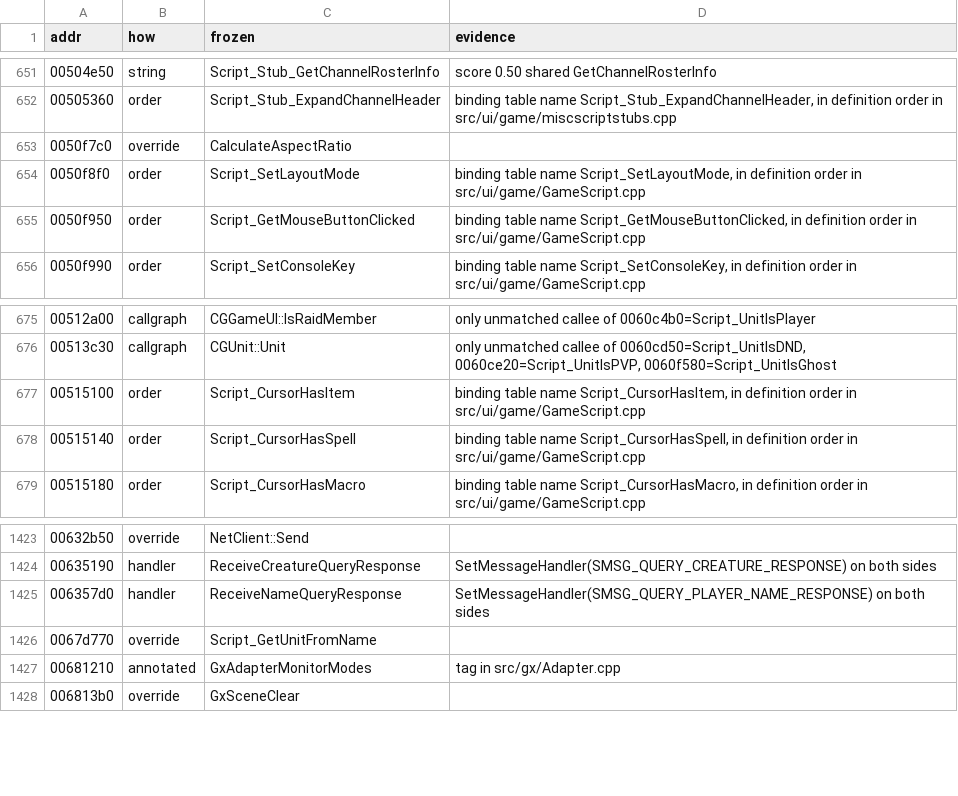
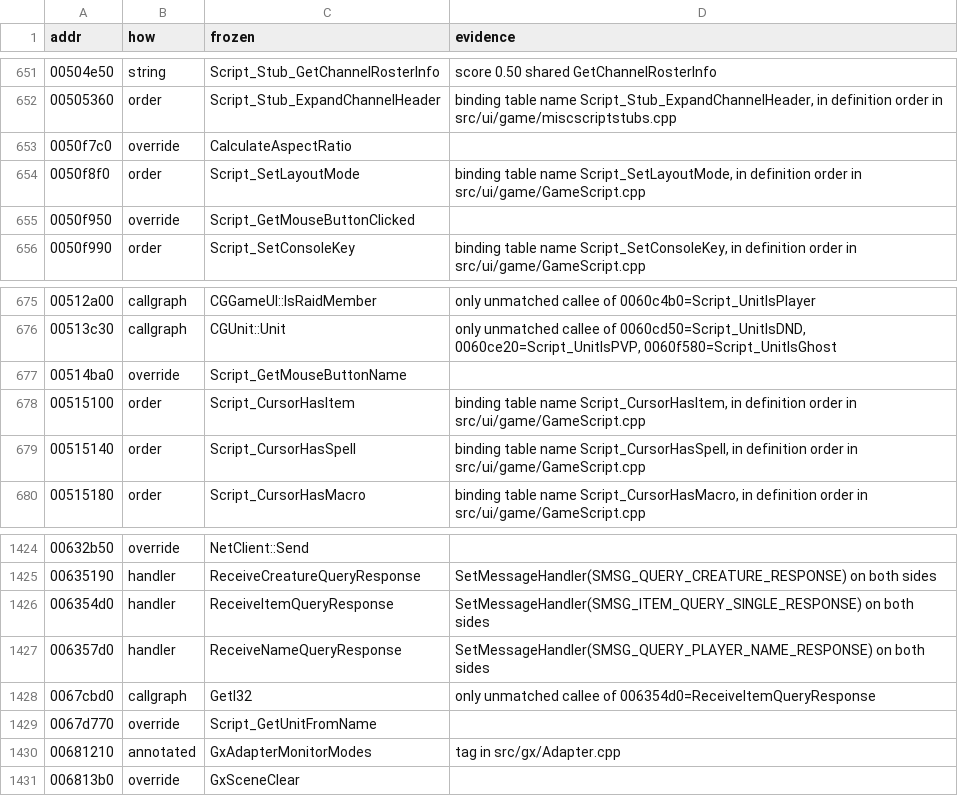
Before and after one commit to zeruth/FrozenClient, a TSV file: tools/recomp/data/matches.tsv, drawn as a sheet; only a part is shown, gaps mark what is left out.

```diff
--- a/tools/recomp/data/matches.tsv
+++ b/tools/recomp/data/matches.tsv
@@ -654,3 +654,3 @@ addr	how	frozen	evidence
 0050f8f0	order	Script_SetLayoutMode	binding table name Script_SetLayoutMode, in definition order in src/ui/game/GameScript.cpp
-0050f950	order	Script_GetMouseButtonClicked	binding table name Script_GetMouseButtonClicked, in definition order in src/ui/game/GameScript.cpp
+0050f950	override	Script_GetMouseButtonClicked	
 0050f990	order	Script_SetConsoleKey	binding table name Script_SetConsoleKey, in definition order in src/ui/game/GameScript.cpp
@@ -676,2 +676,3 @@ addr	how	frozen	evidence
 00513c30	callgraph	CGUnit::Unit	only unmatched callee of 0060cd50=Script_UnitIsDND, 0060ce20=Script_UnitIsPVP, 0060f580=Script_UnitIsGhost
+00514ba0	override	Script_GetMouseButtonName	
 00515100	order	Script_CursorHasItem	binding table name Script_CursorHasItem, in definition order in src/ui/game/GameScript.cpp
@@ -1424,3 +1425,5 @@ addr	how	frozen	evidence
 00635190	handler	ReceiveCreatureQueryResponse	SetMessageHandler(SMSG_QUERY_CREATURE_RESPONSE) on both sides
+006354d0	handler	ReceiveItemQueryResponse	SetMessageHandler(SMSG_ITEM_QUERY_SINGLE_RESPONSE) on both sides
 006357d0	handler	ReceiveNameQueryResponse	SetMessageHandler(SMSG_QUERY_PLAYER_NAME_RESPONSE) on both sides
+0067cbd0	callgraph	GetI32	only unmatched callee of 006354d0=ReceiveItemQueryResponse
 0067d770	override	Script_GetUnitFromName	
```
Also changed, not shown: 7 other files.
